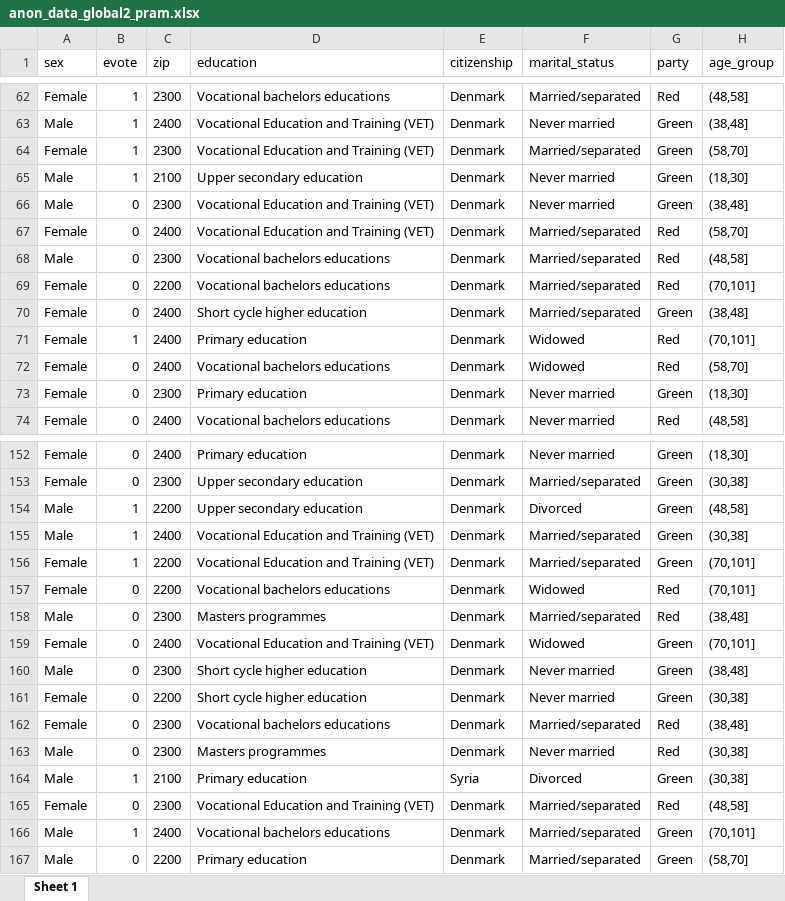
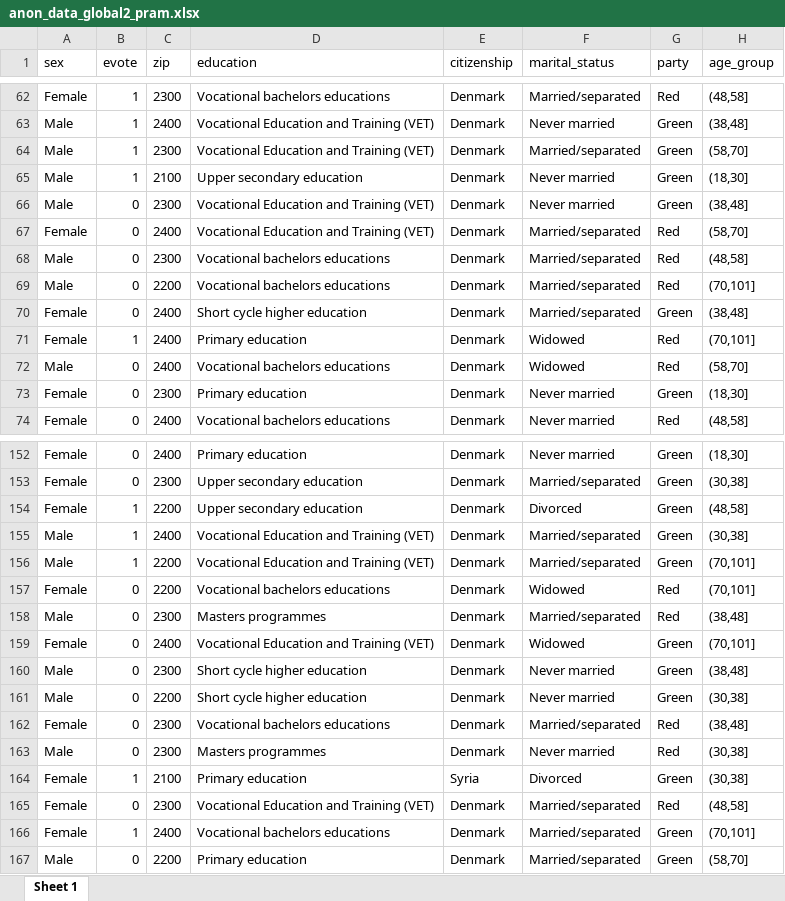
Before and after one commit to m3bogdan/SEPRI-Project, an Excel workbook: anon_data/anon_data_global2_pram.xlsx, sheet Sheet 1, drawn as a sheet; only a part is shown, gaps mark what is left out; values as stored, in another font and other column widths than the file's, no borders; the diff covers the shown part only; the diff names each change by its address in the sheet, - before the commit and + after, or states it on an @@ line.

```diff
--- a/anon_data/anon_data_global2_pram.xlsx (sheet Sheet 1)
+++ b/anon_data/anon_data_global2_pram.xlsx (sheet Sheet 1)
-A64 (sex): Female
+A64 (sex): Male
-A69 (sex): Female
+A69 (sex): Male
-A72 (sex): Female
+A72 (sex): Male
-A154 (sex): Male
+A154 (sex): Female
-A156 (sex): Female
+A156 (sex): Male
-A161 (sex): Female
+A161 (sex): Male
-A164 (sex): Male
+A164 (sex): Female
-A166 (sex): Male
+A166 (sex): Female
```
Also changed, not shown: 3 added rows, 3 removed rows and 27 edited cells elsewhere in this sheet, anon_data/anon_data_global_recoding_pram.xlsx, 2 other files.
